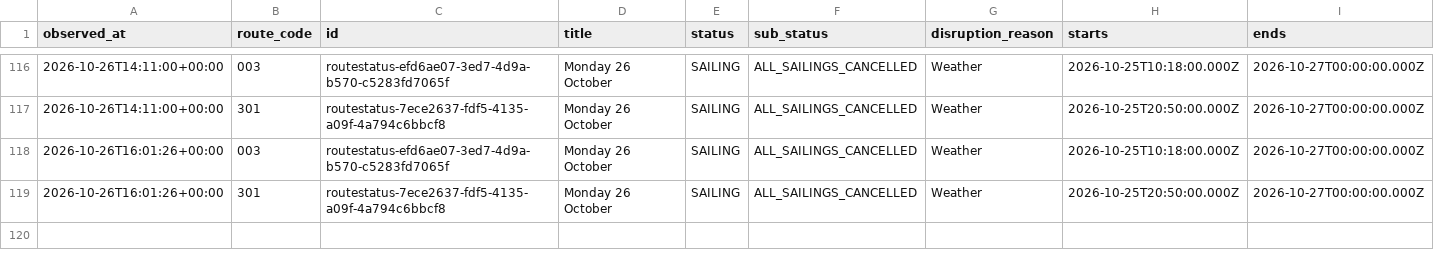
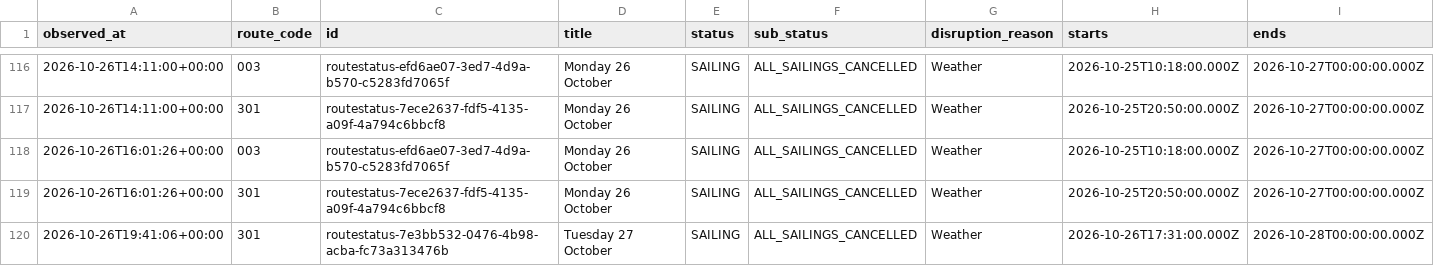
Before and after one commit to SamKelsey/ferry-predictor, a CSV file: notices.csv, drawn as a sheet; only a part is shown, gaps mark what is left out; rows hold the shown columns only; the diff names each change by its address in the sheet, - before the commit and + after, or states it on an @@ line.

```diff
--- a/notices.csv
+++ b/notices.csv
+row 120: 2026-10-26T19:41:06+00:00 | 301 | routestatus-7e3bb532-0476-4b98-acba-fc73a313476b | Tuesday 27 October | SAILING | ALL_SAILINGS_CANCELLED | Weather | 2026-10-26T17:31:00.000Z | 2026-10-28T00:00:00.000Z
```
